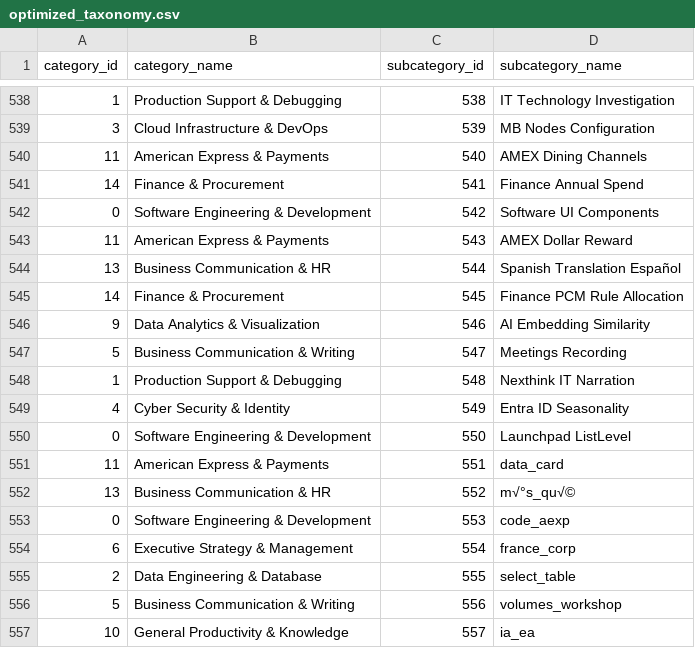
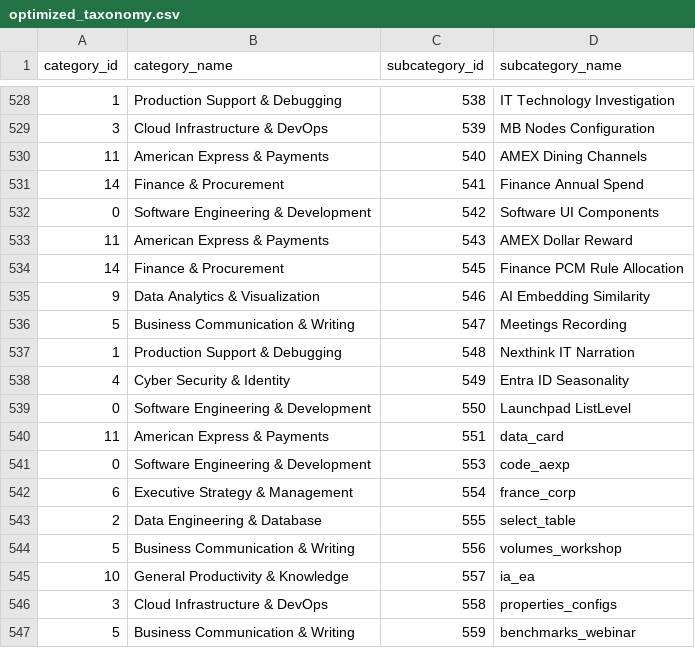
Before and after one commit to krishna-mk-0124/Prompt_Insights, a CSV file: AIObservatory/data/optimized_taxonomy.csv, drawn as a sheet; only a part is shown, gaps mark what is left out; the shorter side is filled out with more unchanged rows; the diff covers the shown part only.

```diff
--- a/AIObservatory/data/optimized_taxonomy.csv
+++ b/AIObservatory/data/optimized_taxonomy.csv
@@ -543,3 +533,2 @@ category_id,category_name,subcategory_id,subcategory_name
 11,American Express & Payments,543,AMEX Dollar Reward
-13,Business Communication & HR,544,Spanish Translation Español
 14,Finance & Procurement,545,Finance PCM Rule Allocation
@@ -551,3 +540,2 @@ category_id,category_name,subcategory_id,subcategory_name
 11,American Express & Payments,551,data_card
-13,Business Communication & HR,552,m√°s_qu√©
 0,Software Engineering & Development,553,code_aexp
```
Also changed, not shown: 13 removed rows elsewhere in this file, 1 other file.
